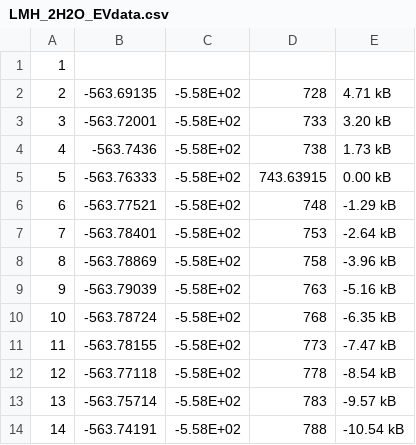
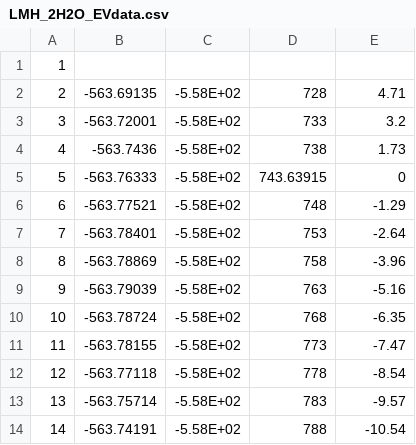
Before and after one commit to DannyVanpoucke/PythonTutorials, a CSV file: data/LMH_2H2O_EVdata.csv, drawn as a sheet.

Commit message:
Update LMH_2H2O_EVdata.csv

```diff
--- a/data/LMH_2H2O_EVdata.csv
+++ b/data/LMH_2H2O_EVdata.csv
@@ -1,14 +1,14 @@
 1,,,,
-2,-563.69135,-5.58E+02,728,   4.71 kB
-3,-563.72001,-5.58E+02,733,   3.20 kB
-4,-563.7436,-5.58E+02,738,   1.73 kB
-5,-563.76333,-5.58E+02,743.63915,   0.00 kB
-6,-563.77521,-5.58E+02,748,  -1.29 kB
-7,-563.78401,-5.58E+02,753,  -2.64 kB
-8,-563.78869,-5.58E+02,758,  -3.96 kB
-9,-563.79039,-5.58E+02,763,  -5.16 kB
-10,-563.78724,-5.58E+02,768,  -6.35 kB
-11,-563.78155,-5.58E+02,773,  -7.47 kB
-12,-563.77118,-5.58E+02,778,  -8.54 kB
-13,-563.75714,-5.58E+02,783,  -9.57 kB
-14,-563.74191,-5.58E+02,788, -10.54 kB
+2,-563.69135,-5.58E+02,728,4.71
+3,-563.72001,-5.58E+02,733,3.2
+4,-563.7436,-5.58E+02,738,1.73
+5,-563.76333,-5.58E+02,743.63915,0
+6,-563.77521,-5.58E+02,748,-1.29
+7,-563.78401,-5.58E+02,753,-2.64
+8,-563.78869,-5.58E+02,758,-3.96
+9,-563.79039,-5.58E+02,763,-5.16
+10,-563.78724,-5.58E+02,768,-6.35
+11,-563.78155,-5.58E+02,773,-7.47
+12,-563.77118,-5.58E+02,778,-8.54
+13,-563.75714,-5.58E+02,783,-9.57
+14,-563.74191,-5.58E+02,788,-10.54
```
